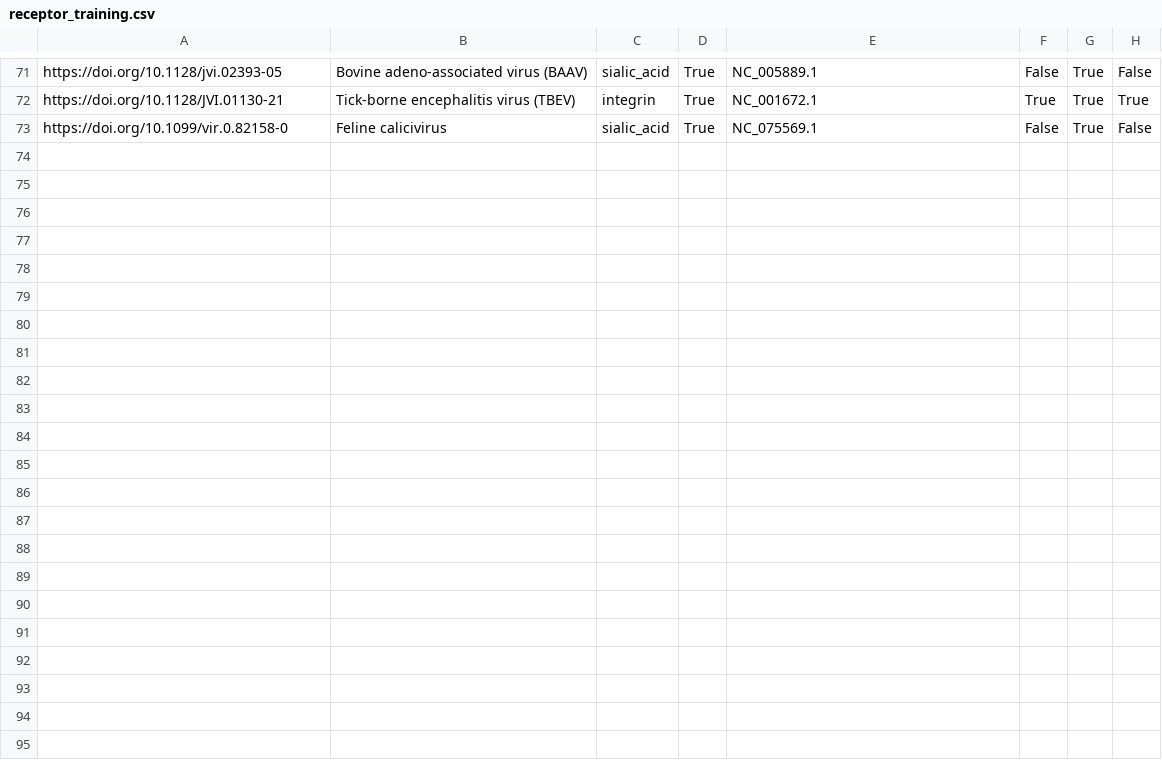
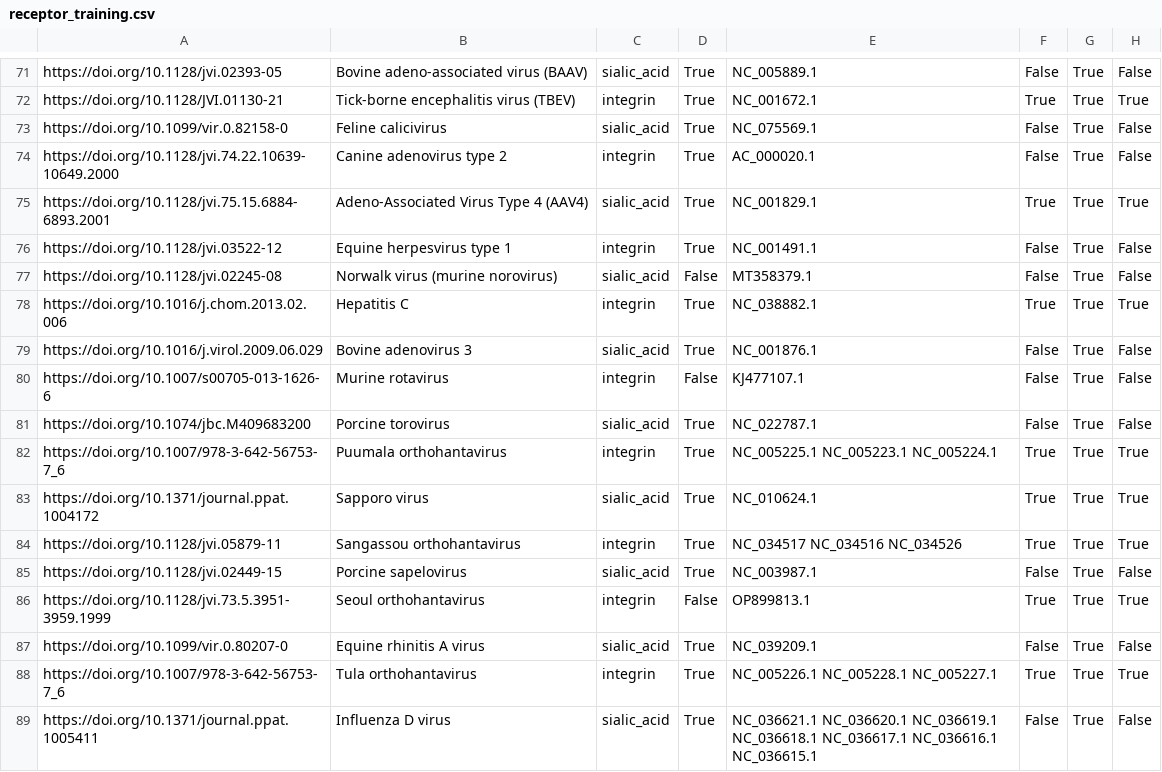
Before and after one commit to lanl/ldrd_virus_work, a CSV file: viral_seq/data/receptor_training.csv, drawn as a sheet; only a part is shown, gaps mark what is left out; the diff names each change by its address in the sheet, - before the commit and + after, or states it on an @@ line.

Commit message:
ENH: Added 16 entries to `receptor_training.csv`
[ci skip]

```diff
--- a/viral_seq/data/receptor_training.csv
+++ b/viral_seq/data/receptor_training.csv
+row 74: https://doi.org/10.1128/jvi.74.22.10639-10649.2000 | Canine adenovirus type 2 | integrin | True | AC_000020.1 | False | True | False
+row 75: https://doi.org/10.1128/jvi.75.15.6884-6893.2001 | Adeno-Associated Virus Type 4 (AAV4) | sialic_acid | True | NC_001829.1 | True | True | True
+row 76: https://doi.org/10.1128/jvi.03522-12 | Equine herpesvirus type 1 | integrin | True | NC_001491.1 | False | True | False
+row 77: https://doi.org/10.1128/jvi.02245-08 | Norwalk virus (murine norovirus) | sialic_acid | False | MT358379.1 | False | True | False
+row 78: https://doi.org/10.1016/j.chom.2013.02.006 | Hepatitis C | integrin | True | NC_038882.1 | True | True | True
+row 79: https://doi.org/10.1016/j.virol.2009.06.029 | Bovine adenovirus 3 | sialic_acid | True | NC_001876.1 | False | True | False
+row 80: https://doi.org/10.1007/s00705-013-1626-6 | Murine rotavirus | integrin | False | KJ477107.1 | False | True | False
+row 81: https://doi.org/10.1074/jbc.M409683200 | Porcine torovirus | sialic_acid | True | NC_022787.1 | False | True | False
+row 82: https://doi.org/10.1007/978-3-642-56753-7_6 | Puumala orthohantavirus | integrin | True | NC_005225.1 NC_005223.1 NC_005224.1 | True | True | True
+row 83: https://doi.org/10.1371/journal.ppat.1004172 | Sapporo virus | sialic_acid | True | NC_010624.1 | True | True | True
+row 84: https://doi.org/10.1128/jvi.05879-11 | Sangassou orthohantavirus | integrin | True | NC_034517 NC_034516 NC_034526 | True | True | True
+row 85: https://doi.org/10.1128/jvi.02449-15 | Porcine sapelovirus | sialic_acid | True | NC_003987.1 | False | True | False
+row 86: https://doi.org/10.1128/jvi.73.5.3951-3959.1999 | Seoul orthohantavirus | integrin | False | OP899813.1 | True | True | True
+row 87: https://doi.org/10.1099/vir.0.80207-0 | Equine rhinitis A virus | sialic_acid | True | NC_039209.1 | False | True | False
+row 88: https://doi.org/10.1007/978-3-642-56753-7_6 | Tula orthohantavirus | integrin | True | NC_005226.1 NC_005228.1 NC_005227.1 | True | True | True
+row 89: https://doi.org/10.1371/journal.ppat.1005411 | Influenza D virus | sialic_acid | True | NC_036621.1 NC_036620.1 NC_036619.1 NC_036618.1 NC_036617.1 NC_036616.1 NC_036615.1 | False | True | False
```
